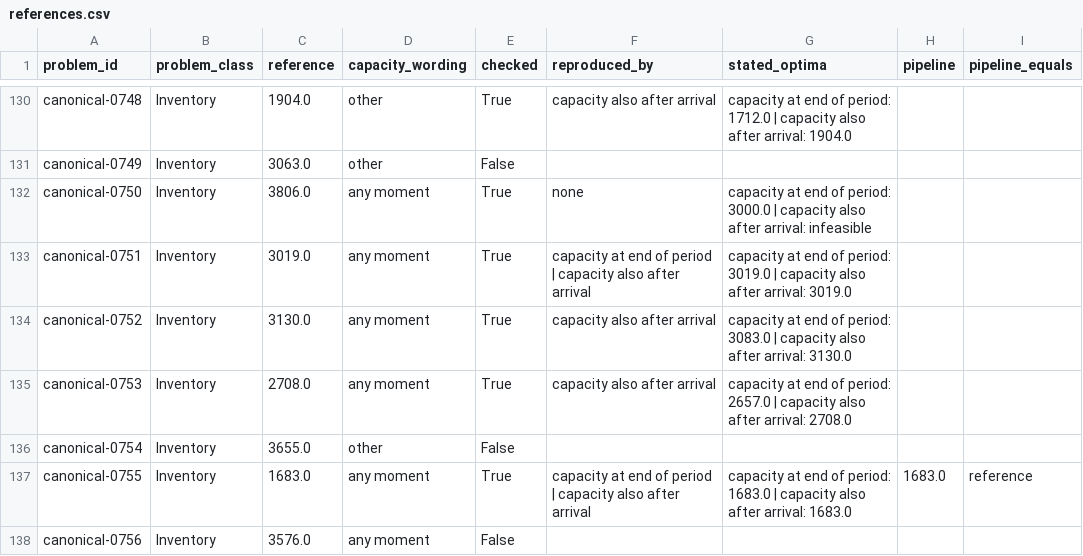
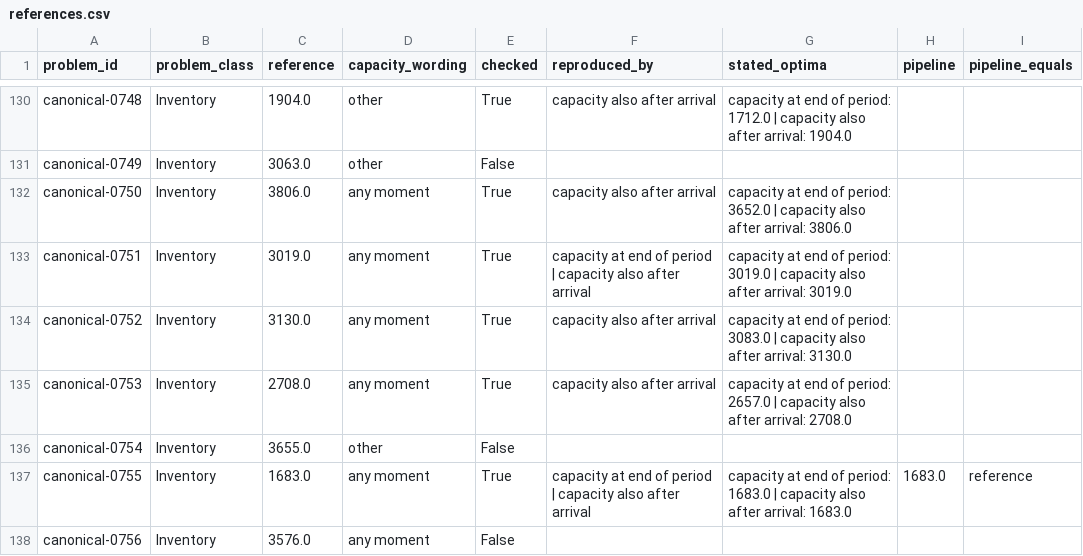
Before and after one commit to mushi0541/verified-optimization-agents, a CSV file: results/reference_check/references.csv, drawn as a sheet; only a part is shown, gaps mark what is left out; the diff covers the shown part only.

```diff
--- a/results/reference_check/references.csv
+++ b/results/reference_check/references.csv
@@ -131,3 +131,3 @@ canonical-0748,Inventory,1904.0,other,True,capacity also after arrival,capacity
 canonical-0749,Inventory,3063.0,other,False,,,,
-canonical-0750,Inventory,3806.0,any moment,True,none,capacity at end of period: 3000.0 | capacity also after arrival: infeasible,,
+canonical-0750,Inventory,3806.0,any moment,True,capacity also after arrival,capacity at end of period: 3652.0 | capacity also after arrival: 3806.0,,
 canonical-0751,Inventory,3019.0,any moment,True,capacity at end of period | capacity also after arrival,capacity at end of period: 3019.0 | capacity also after arrival: 3019.0,,
```
Also changed, not shown: 45 edited cells elsewhere in this file, 4 other files.
